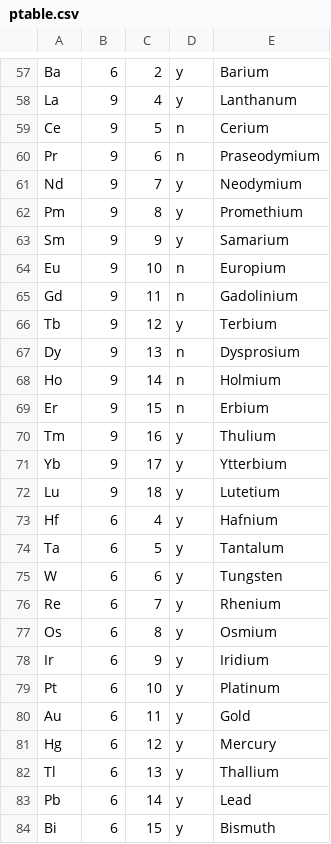
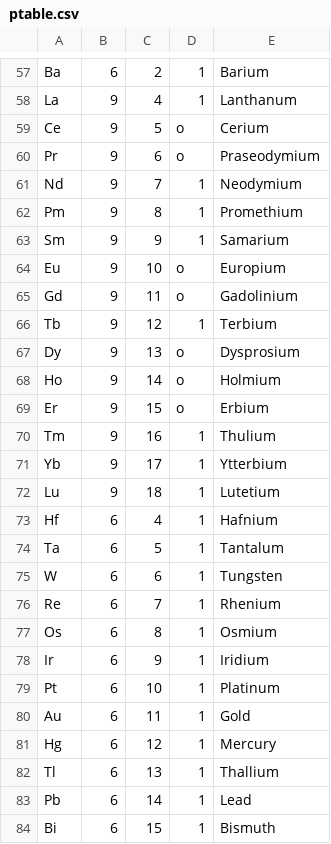
Before and after one commit to Kaaiian/dataviscourse-pr-visualize_material_informatics, a CSV file: code/data/ptable.csv, drawn as a sheet; only a part is shown, gaps mark what is left out; the diff covers the shown part only; the diff names each change by its address in the sheet, - before the commit and + after, or states it on an @@ line.

```diff
--- a/code/data/ptable.csv
+++ b/code/data/ptable.csv
-D57:D58: y
+D57:D58: 1
-D59:D60: n
+D59:D60: o
-D61:D63: y
+D61:D63: 1
-D64:D65: n
+D64:D65: o
-D66: y
+D66: 1
-D67:D69: n
+D67:D69: o
-D70:D84: y
+D70:D84: 1
```
Also changed, not shown: 1 added row, 1 removed row and 90 edited cells elsewhere in this file.
